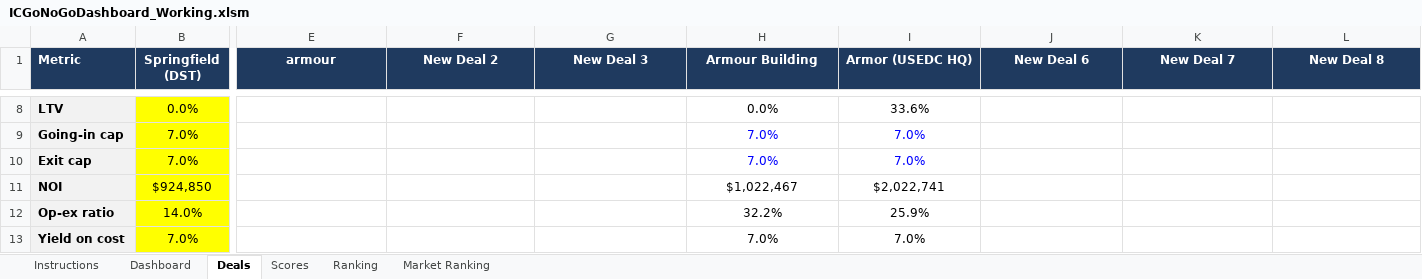
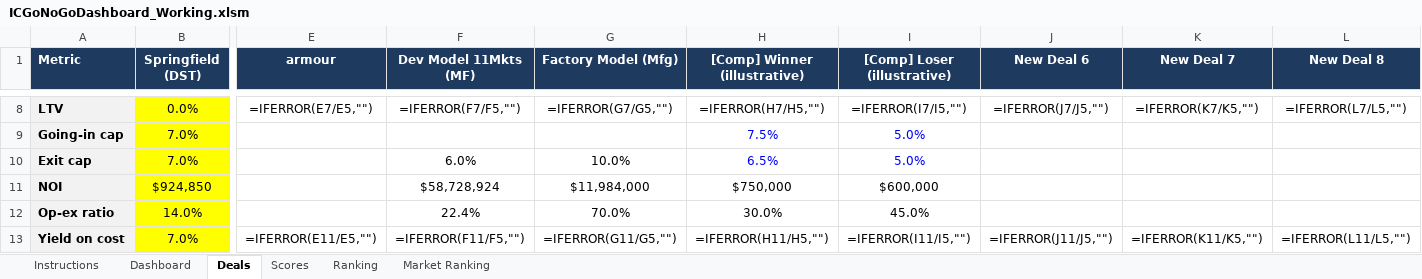
Before and after one commit to EchamounUSEDC/Deal-Agent, an Excel workbook: ICGoNoGoDashboard_Working.xlsm, sheet Deals, drawn as a sheet; only a part is shown, gaps mark what is left out; values as stored, in another font and other column widths than the file's, no borders; formulas without a stored value are shown as written; the diff covers the shown part only; the diff names each change by its address in the sheet, - before the commit and + after, or states it on an @@ line.

```diff
--- a/ICGoNoGoDashboard_Working.xlsm (sheet Deals)
+++ b/ICGoNoGoDashboard_Working.xlsm (sheet Deals)
-F1: New Deal 2
+F1: Dev Model 11Mkts (MF)
-G1: New Deal 3
+G1: Factory Model (Mfg)
-H1: Armour Building
+H1: [Comp] Winner (illustrative)
-I1: Armor (USEDC HQ)
+I1: [Comp] Loser (illustrative)
-E8 (armour): (empty)
+E8 (armour): =IFERROR(E7/E5,"")
-F8 (Dev Model 11Mkts (MF)): (empty)
+F8 (Dev Model 11Mkts (MF)): =IFERROR(F7/F5,"")
-G8 (Factory Model (Mfg)): (empty)
+G8 (Factory Model (Mfg)): =IFERROR(G7/G5,"")
-H8 ([Comp] Winner (illustrative)): 0.0%
+H8 ([Comp] Winner (illustrative)): =IFERROR(H7/H5,"")
-I8 ([Comp] Loser (illustrative)): 33.6%
+I8 ([Comp] Loser (illustrative)): =IFERROR(I7/I5,"")
-J8 (New Deal 6): (empty)
+J8 (New Deal 6): =IFERROR(J7/J5,"")
-K8 (New Deal 7): (empty)
+K8 (New Deal 7): =IFERROR(K7/K5,"")
-L8 (New Deal 8): (empty)
+L8 (New Deal 8): =IFERROR(L7/L5,"")
-H9 ([Comp] Winner (illustrative)): 7.0%
+H9 ([Comp] Winner (illustrative)): 7.5%
-I9:I10 ([Comp] Loser (illustrative)): 7.0%
+I9:I10 ([Comp] Loser (illustrative)): 5.0%
-F10 (Dev Model 11Mkts (MF)): (empty)
+F10 (Dev Model 11Mkts (MF)): 6.0%
-G10 (Factory Model (Mfg)): (empty)
+G10 (Factory Model (Mfg)): 10.0%
-H10 ([Comp] Winner (illustrative)): 7.0%
+H10 ([Comp] Winner (illustrative)): 6.5%
-F11 (Dev Model 11Mkts (MF)): (empty)
+F11 (Dev Model 11Mkts (MF)): $58,728,924
-G11 (Factory Model (Mfg)): (empty)
+G11 (Factory Model (Mfg)): $11,984,000
-H11 ([Comp] Winner (illustrative)): $1,022,467
+H11 ([Comp] Winner (illustrative)): $750,000
-I11 ([Comp] Loser (illustrative)): $2,022,741
+I11 ([Comp] Loser (illustrative)): $600,000
-F12 (Dev Model 11Mkts (MF)): (empty)
+F12 (Dev Model 11Mkts (MF)): 22.4%
-G12 (Factory Model (Mfg)): (empty)
+G12 (Factory Model (Mfg)): 70.0%
-H12 ([Comp] Winner (illustrative)): 32.2%
+H12 ([Comp] Winner (illustrative)): 30.0%
-I12 ([Comp] Loser (illustrative)): 25.9%
+I12 ([Comp] Loser (illustrative)): 45.0%
-E13 (armour): (empty)
+E13 (armour): =IFERROR(E11/E5,"")
-F13 (Dev Model 11Mkts (MF)): (empty)
+F13 (Dev Model 11Mkts (MF)): =IFERROR(F11/F5,"")
-G13 (Factory Model (Mfg)): (empty)
+G13 (Factory Model (Mfg)): =IFERROR(G11/G5,"")
-H13 ([Comp] Winner (illustrative)): 7.0%
+H13 ([Comp] Winner (illustrative)): =IFERROR(H11/H5,"")
-I13 ([Comp] Loser (illustrative)): 7.0%
+I13 ([Comp] Loser (illustrative)): =IFERROR(I11/I5,"")
-J13 (New Deal 6): (empty)
+J13 (New Deal 6): =IFERROR(J11/J5,"")
-K13 (New Deal 7): (empty)
+K13 (New Deal 7): =IFERROR(K11/K5,"")
-L13 (New Deal 8): (empty)
+L13 (New Deal 8): =IFERROR(L11/L5,"")
```
Also changed, not shown: 104 edited cells elsewhere in this sheet, sheet Dashboard, sheet Scores, sheet Ranking, hidden cells, charts or pictures.
